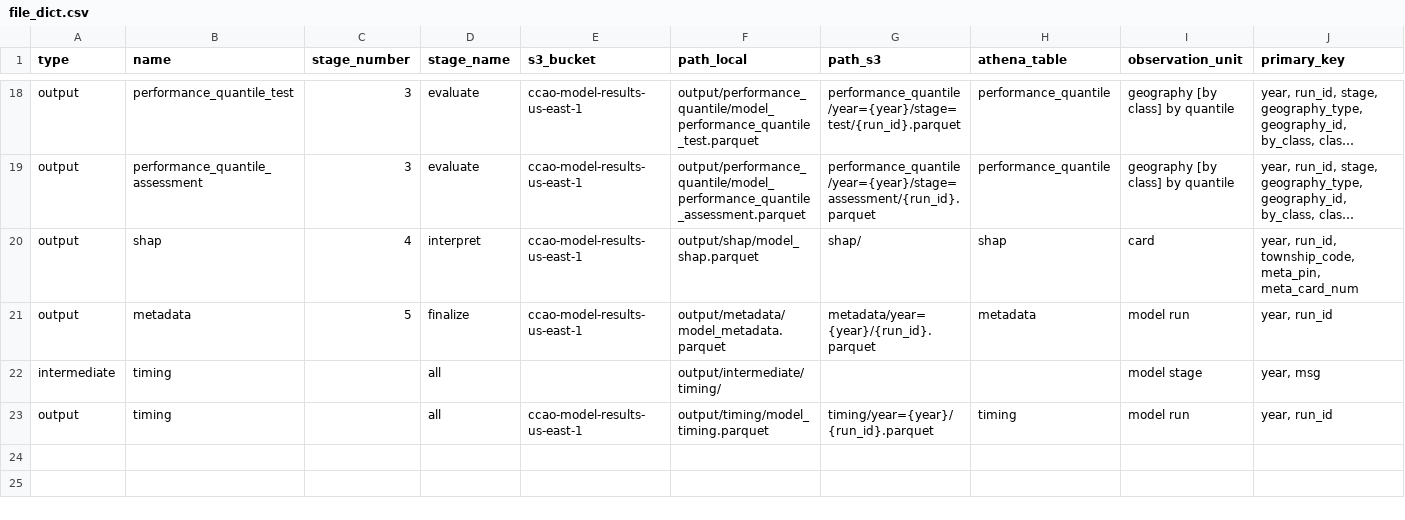
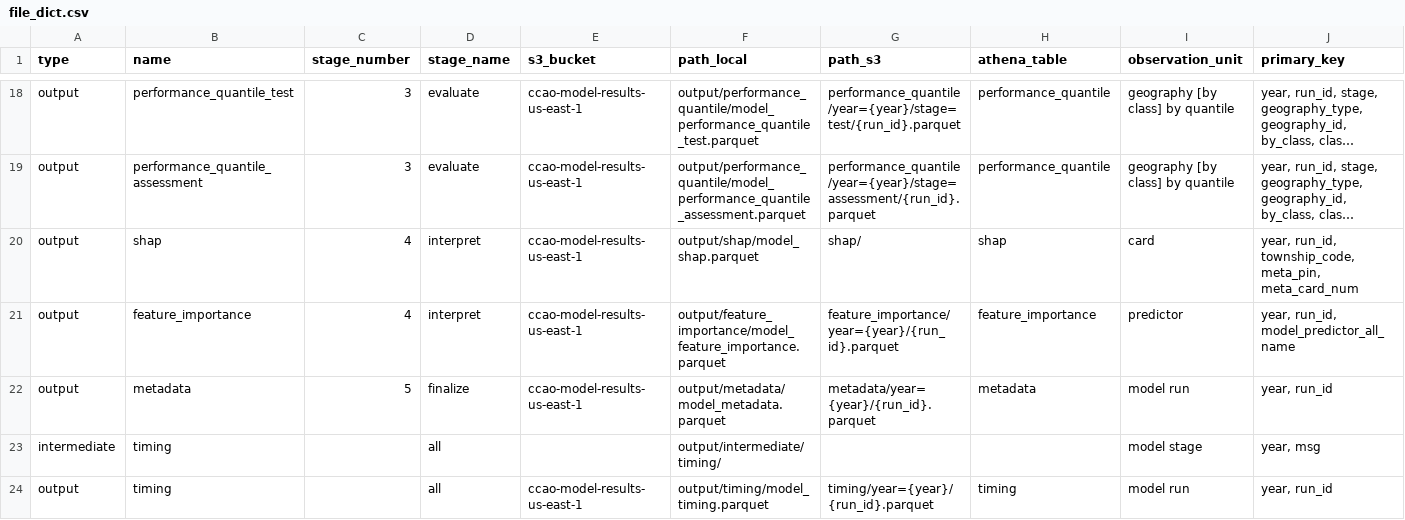
Before and after one commit to ccao-data/model-res-avm, a CSV file: misc/file_dict.csv, drawn as a sheet; only a part is shown, gaps mark what is left out; long unchanged cells end in …; rows hold the shown columns only; the diff names each change by its address in the sheet, - before the commit and + after, or states it on an @@ line.

Commit message:
Export feature importance metrics for each model

```diff
--- a/misc/file_dict.csv
+++ b/misc/file_dict.csv
+row 21: output | feature_importance | 4 | interpret | ccao-model-results-us-east-1 | output/feature_importance/model_feature_importance.parquet | feature_importance/year={year}/{run_id}.parquet | feature_importance | predictor | year, run_id, model_predictor_all_name
```
Also changed, not shown: 4 other files.
